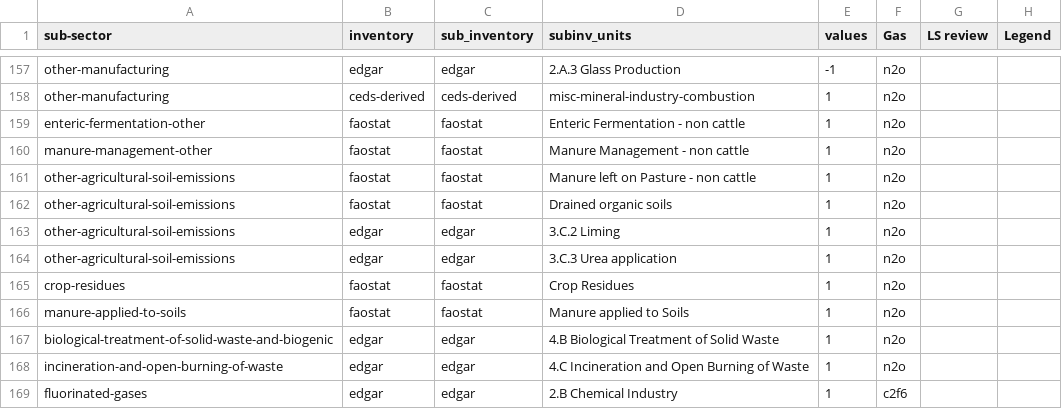
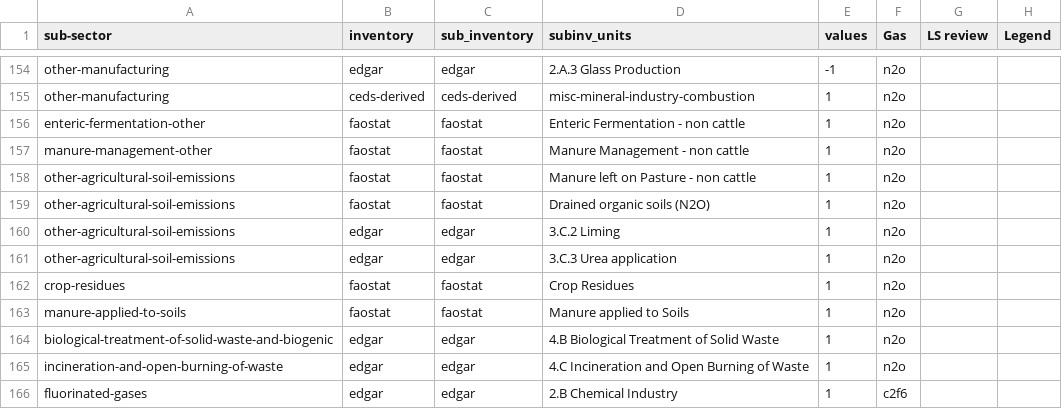
Before and after one commit to WattTime/climate-trace-gapfilling, a CSV file: gap_filling/data/gap_equations.csv, drawn as a sheet; only a part is shown, gaps mark what is left out; the diff covers the shown part only.

Commit message:
updated drained organic soils and removing on farm energy use

```diff
--- a/gap_filling/data/gap_equations.csv
+++ b/gap_filling/data/gap_equations.csv
@@ -161,3 +158,3 @@ manure-management-other,faostat,faostat,Manure Management - non cattle,1,n2o,,
 other-agricultural-soil-emissions,faostat,faostat,Manure left on Pasture - non cattle,1,n2o,,
-other-agricultural-soil-emissions,faostat,faostat,Drained organic soils,1,n2o,,
+other-agricultural-soil-emissions,faostat,faostat,Drained organic soils (N2O),1,n2o,,
 other-agricultural-soil-emissions,edgar,edgar,3.C.2 Liming,1,n2o,,
```
Also changed, not shown: 3 removed rows and 2 edited cells elsewhere in this file.
